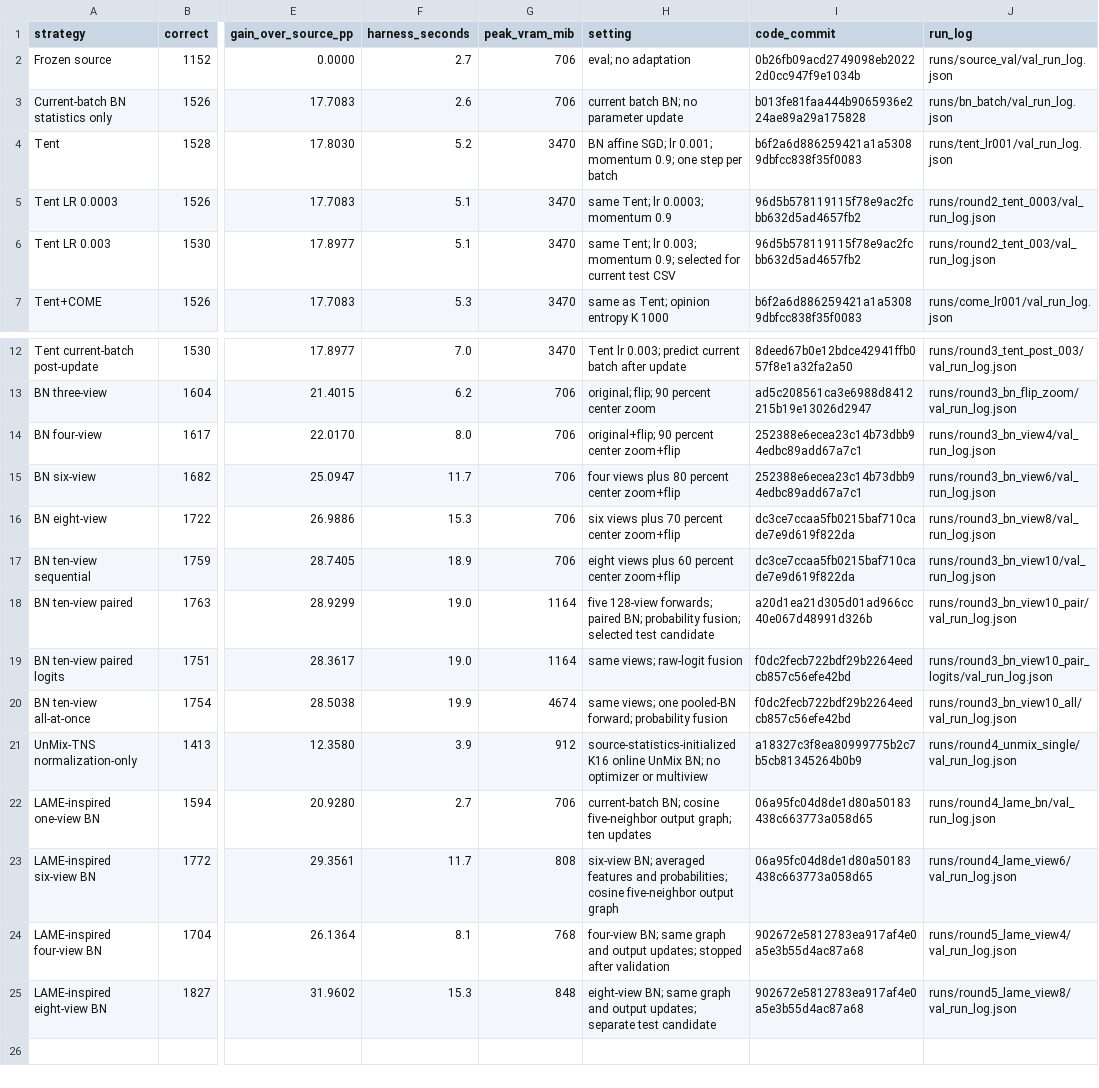
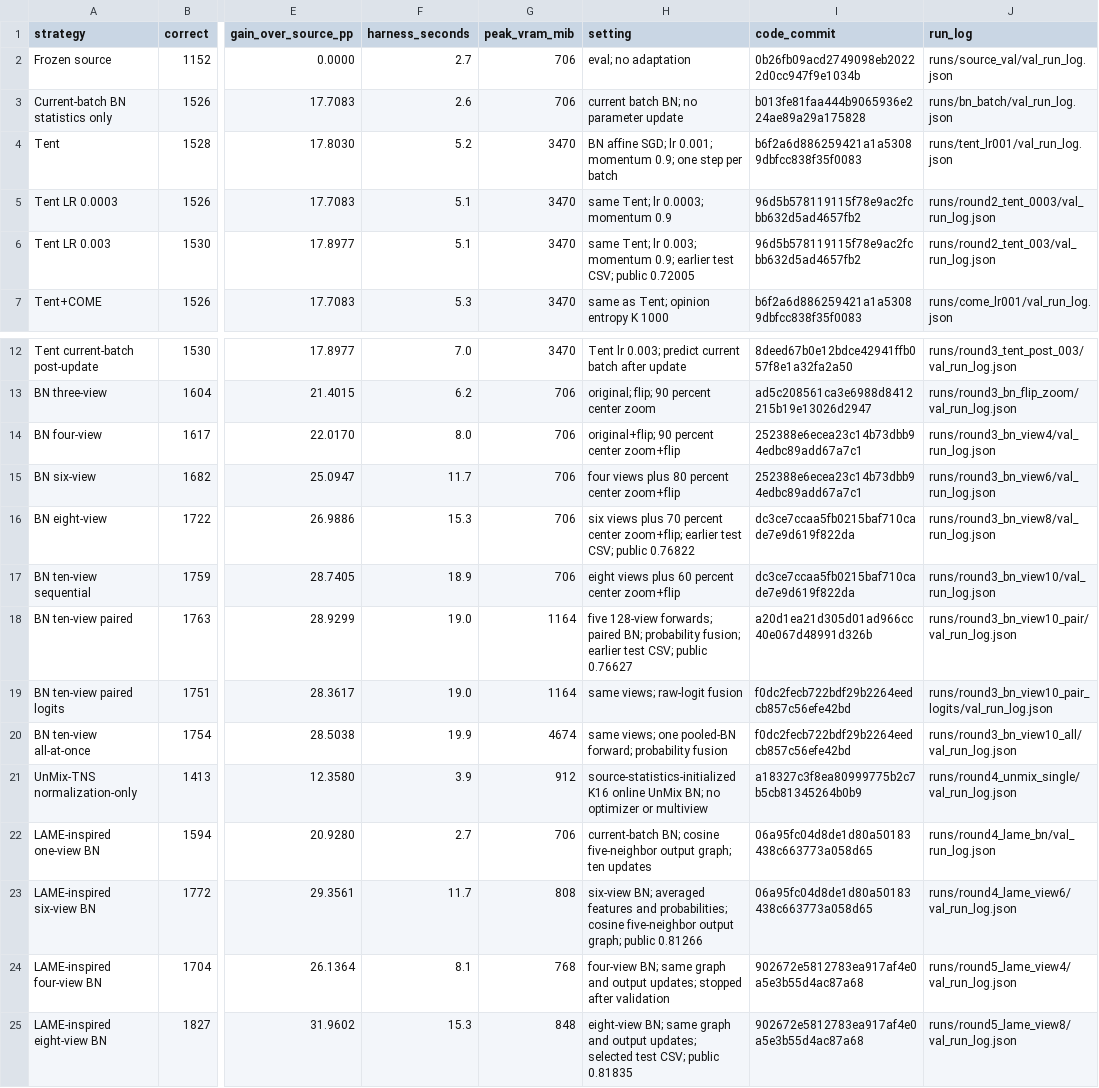
Before and after one commit to henrywen547/CVPDLhw2, a CSV file: docs/q3_results.csv, drawn as a sheet; only a part is shown, gaps mark what is left out; the diff names each change by its address in the sheet, - before the commit and + after, or states it on an @@ line.

```diff
--- a/docs/q3_results.csv
+++ b/docs/q3_results.csv
-H6 (setting): …momentum 0.9; selected for current test CSV
+H6 (setting): …momentum 0.9; earlier test CSV; public 0.72005
-H16 (setting): …percent center zoom+flip
+H16 (setting): …percent center zoom+flip; earlier test CSV; public 0.76822
-H18 (setting): …probability fusion; selected test candidate
+H18 (setting): …probability fusion; earlier test CSV; public 0.76627
-H23 (setting): …five-neighbor output graph
+H23 (setting): …five-neighbor output graph; public 0.81266
-H25 (setting): …output updates; separate test candidate
+H25 (setting): …output updates; selected test CSV; public 0.81835
```
Also changed, not shown: 8 other files.
